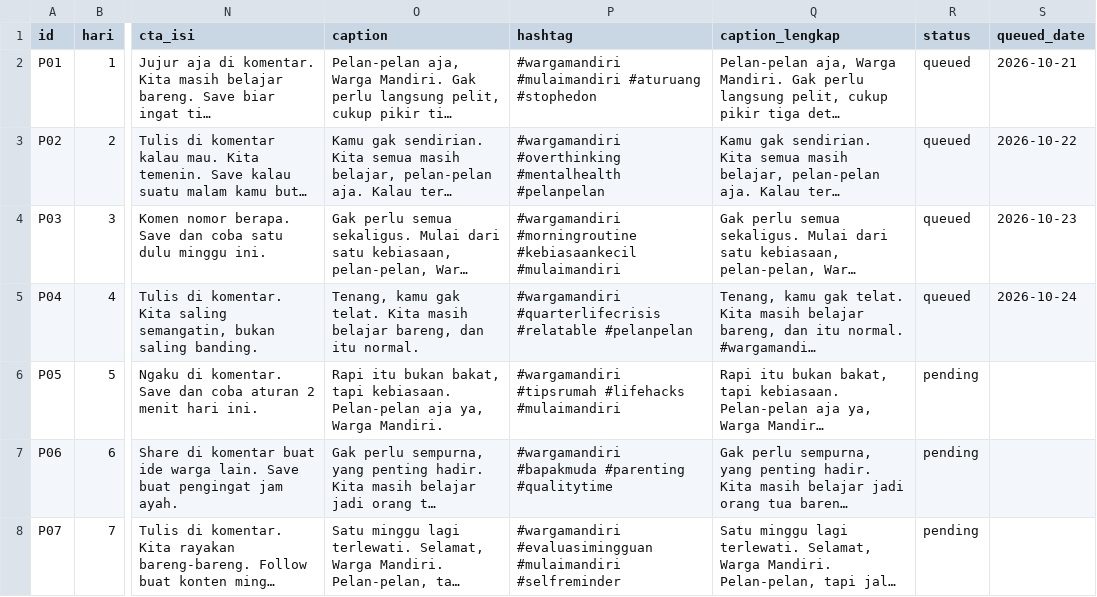
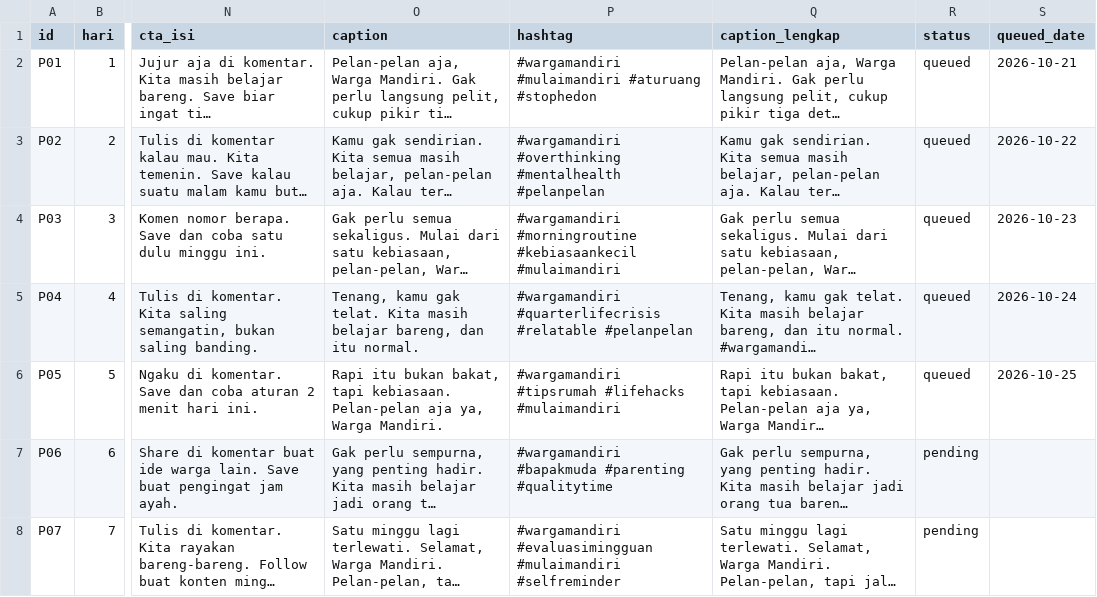
Before and after one commit to Fajril-haq2/mulaimandiri, a CSV file: content.csv, drawn as a sheet; only a part is shown, gaps mark what is left out; long unchanged cells end in …; the diff names each change by its address in the sheet, - before the commit and + after, or states it on an @@ line.

Commit message:
status konten harian

```diff
--- a/content.csv
+++ b/content.csv
-R6 (status): pending
+R6 (status): queued
-S6 (queued_date): (empty)
+S6 (queued_date): 2026-10-25
```
